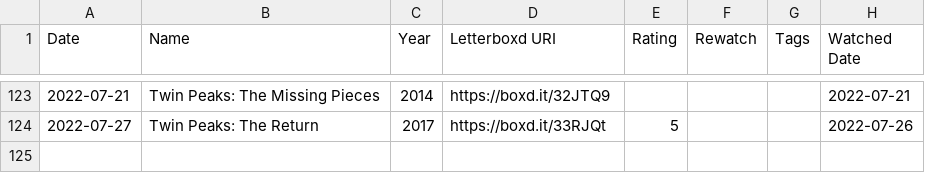
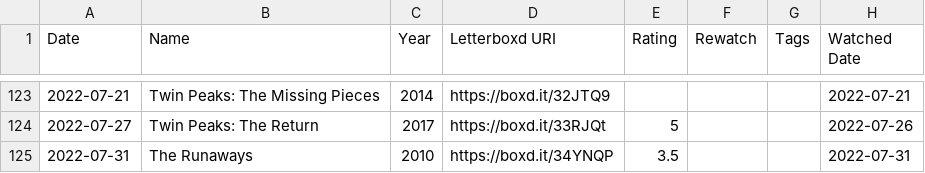
Before and after one commit to gayatri-p/letterboxd-stats, a CSV file: export/diary.csv, drawn as a sheet; only a part is shown, gaps mark what is left out.

```diff
--- a/export/diary.csv
+++ b/export/diary.csv
@@ -124 +124,2 @@ Date,Name,Year,Letterboxd URI,Rating,Rewatch,Tags,Watched Date
 2022-07-27,Twin Peaks: The Return,2017,https://boxd.it/33RJQt,5,,,2022-07-26
+2022-07-31,The Runaways,2010,https://boxd.it/34YNQP,3.5,,,2022-07-31
```
Also changed, not shown: export/ratings.csv, export/watched.csv, 26 other files.
